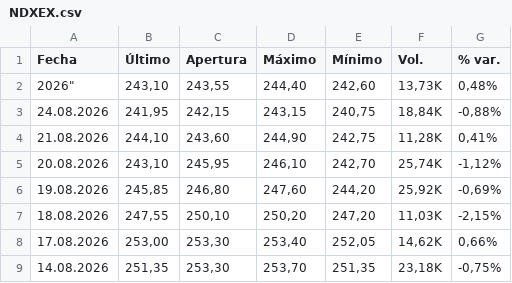
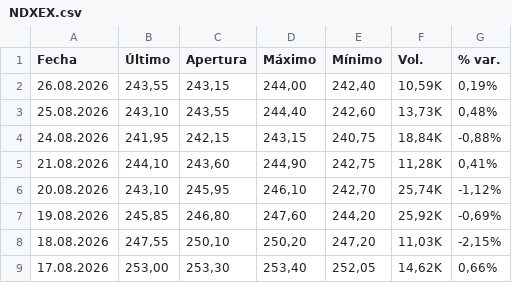
Before and after one commit to davidautentico/etfTradingDavidRosa, a CSV file: data/NDXEX.csv, drawn as a sheet; only a part is shown; the shorter side is filled out with more unchanged rows.

Commit message:
more data

```diff
--- a/data/NDXEX.csv
+++ b/data/NDXEX.csv
@@ -1,3 +1,4 @@
 "Fecha","Último","Apertura","Máximo","Mínimo","Vol.","% var."
-2026","243,10","243,55","244,40","242,60","13,73K","0,48%"
+"26.08.2026","243,55","243,15","244,00","242,40","10,59K","0,19%"
+"25.08.2026","243,10","243,55","244,40","242,60","13,73K","0,48%"
 "24.08.2026","241,95","242,15","243,15","240,75","18,84K","-0,88%"
```
Also changed, not shown: 11 other files.
